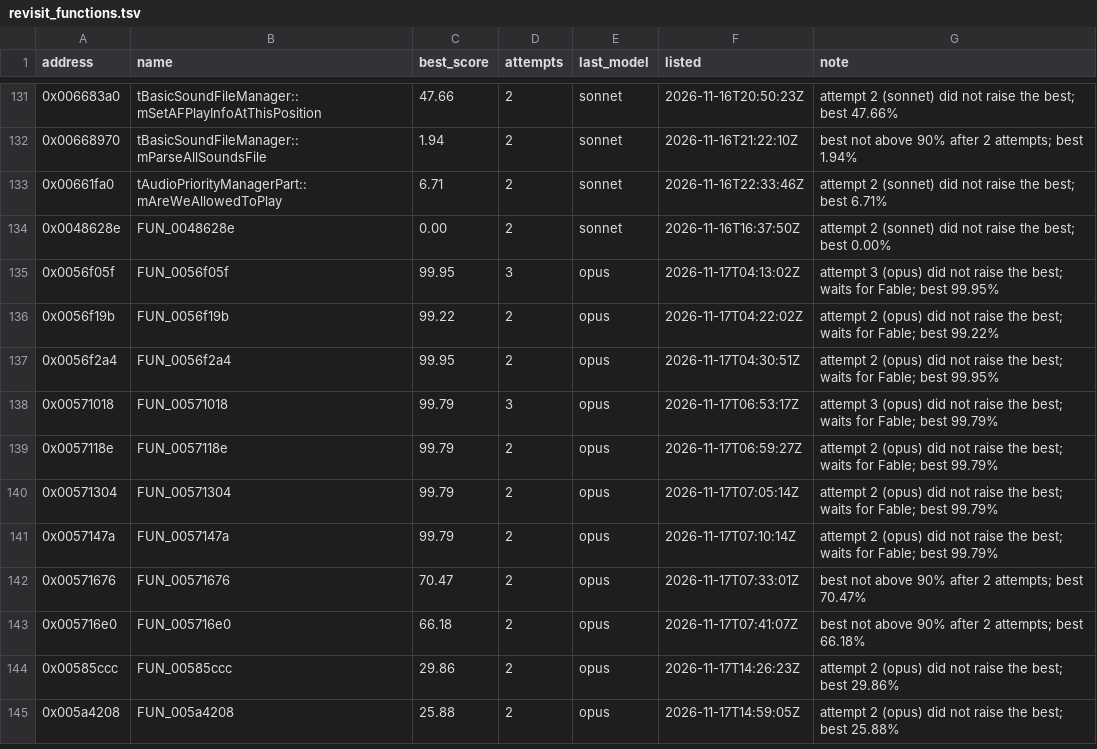
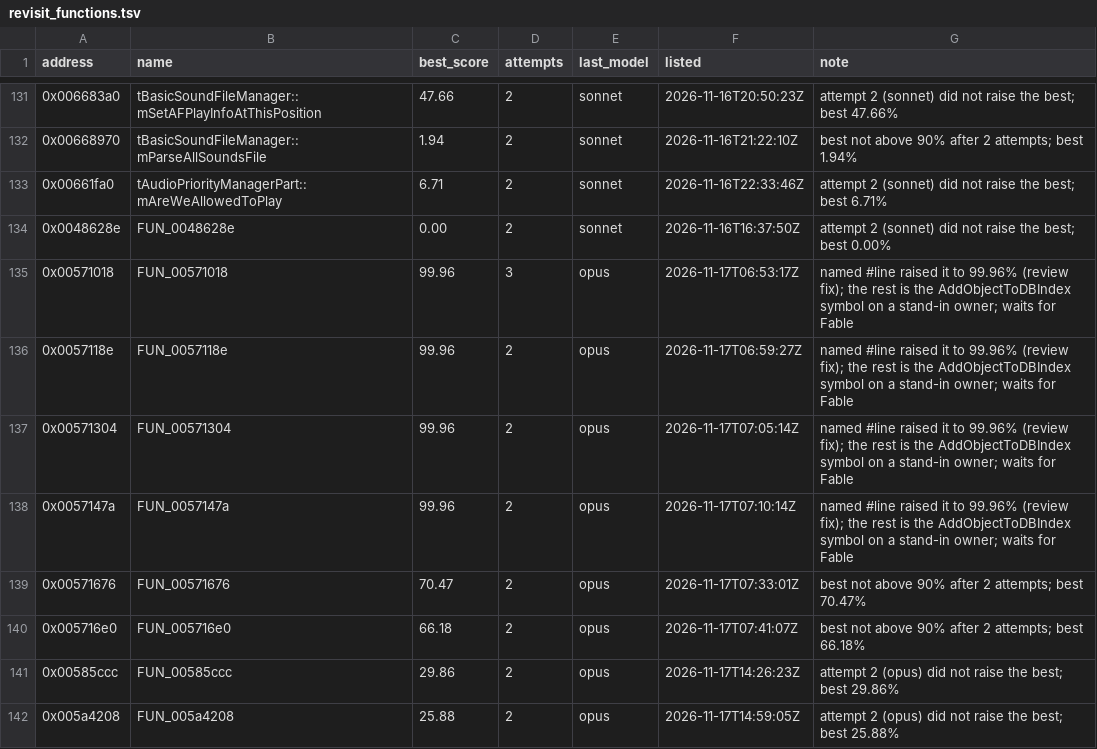
Before and after one commit to marinohardin/SFC2-decomp, a TSV file: analysis/results/revisit_functions.tsv, drawn as a sheet; only a part is shown, gaps mark what is left out.

Commit message:
fix(analysis): refresh the revisit rows the review fixes settled

```diff
--- a/analysis/results/revisit_functions.tsv
+++ b/analysis/results/revisit_functions.tsv
@@ -134,9 +134,6 @@ address	name	best_score	attempts	last_model	listed	note
 0x0048628e	FUN_0048628e	0.00	2	sonnet	2026-11-16T16:37:50Z	attempt 2 (sonnet) did not raise the best; best 0.00%
-0x0056f05f	FUN_0056f05f	99.95	3	opus	2026-11-17T04:13:02Z	attempt 3 (opus) did not raise the best; waits for Fable; best 99.95%
-0x0056f19b	FUN_0056f19b	99.22	2	opus	2026-11-17T04:22:02Z	attempt 2 (opus) did not raise the best; waits for Fable; best 99.22%
-0x0056f2a4	FUN_0056f2a4	99.95	2	opus	2026-11-17T04:30:51Z	attempt 2 (opus) did not raise the best; waits for Fable; best 99.95%
-0x00571018	FUN_00571018	99.79	3	opus	2026-11-17T06:53:17Z	attempt 3 (opus) did not raise the best; waits for Fable; best 99.79%
-0x0057118e	FUN_0057118e	99.79	2	opus	2026-11-17T06:59:27Z	attempt 2 (opus) did not raise the best; waits for Fable; best 99.79%
-0x00571304	FUN_00571304	99.79	2	opus	2026-11-17T07:05:14Z	attempt 2 (opus) did not raise the best; waits for Fable; best 99.79%
-0x0057147a	FUN_0057147a	99.79	2	opus	2026-11-17T07:10:14Z	attempt 2 (opus) did not raise the best; waits for Fable; best 99.79%
+0x00571018	FUN_00571018	99.96	3	opus	2026-11-17T06:53:17Z	named #line raised it to 99.96% (review fix); the rest is the AddObjectToDBIndex symbol on a stand-in owner; waits for Fable
+0x0057118e	FUN_0057118e	99.96	2	opus	2026-11-17T06:59:27Z	named #line raised it to 99.96% (review fix); the rest is the AddObjectToDBIndex symbol on a stand-in owner; waits for Fable
+0x00571304	FUN_00571304	99.96	2	opus	2026-11-17T07:05:14Z	named #line raised it to 99.96% (review fix); the rest is the AddObjectToDBIndex symbol on a stand-in owner; waits for Fable
+0x0057147a	FUN_0057147a	99.96	2	opus	2026-11-17T07:10:14Z	named #line raised it to 99.96% (review fix); the rest is the AddObjectToDBIndex symbol on a stand-in owner; waits for Fable
 0x00571676	FUN_00571676	70.47	2	opus	2026-11-17T07:33:01Z	best not above 90% after 2 attempts; best 70.47%
```
